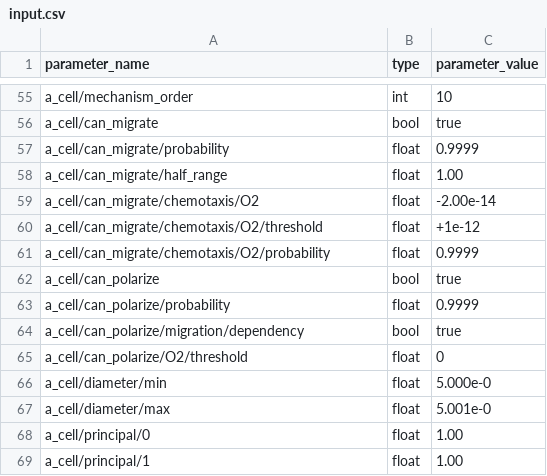
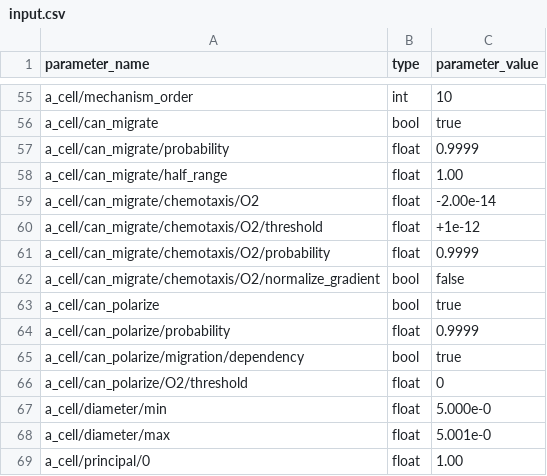
Before and after one commit to InSilicoModellingGroup/ABM4bio, a CSV file: examples/obstacle_demo_1/input.csv, drawn as a sheet; only a part is shown, gaps mark what is left out; the shorter side is filled out with more unchanged rows; the diff names each change by its address in the sheet, - before the commit and + after, or states it on an @@ line.

Commit message:
Updated input files of the examples following the change from previous commit

```diff
--- a/examples/obstacle_demo_1/input.csv
+++ b/examples/obstacle_demo_1/input.csv
+row 62: a_cell/can_migrate/chemotaxis/O2/normalize_gradient | bool | false
```
Also changed, not shown: examples/blood_vessel_CTC/input.csv, examples/cancer_angiogenesis/input.csv, 3 other files.
